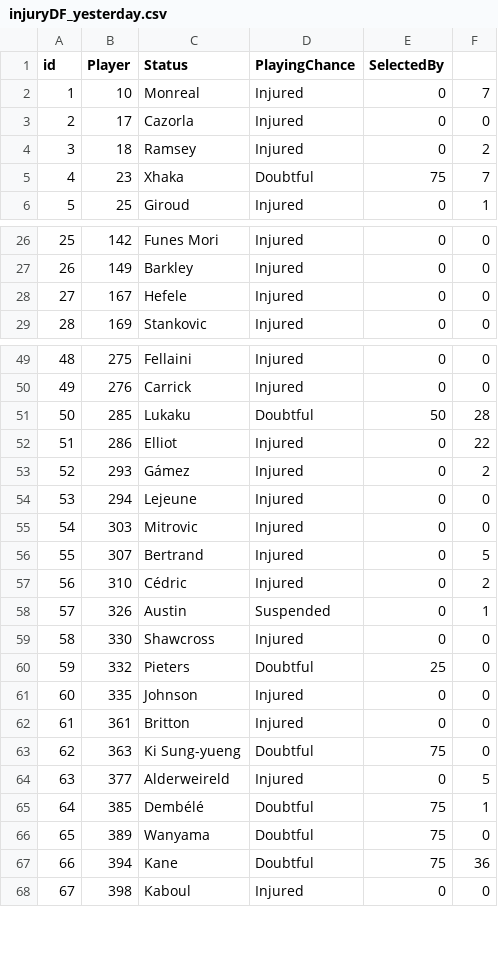
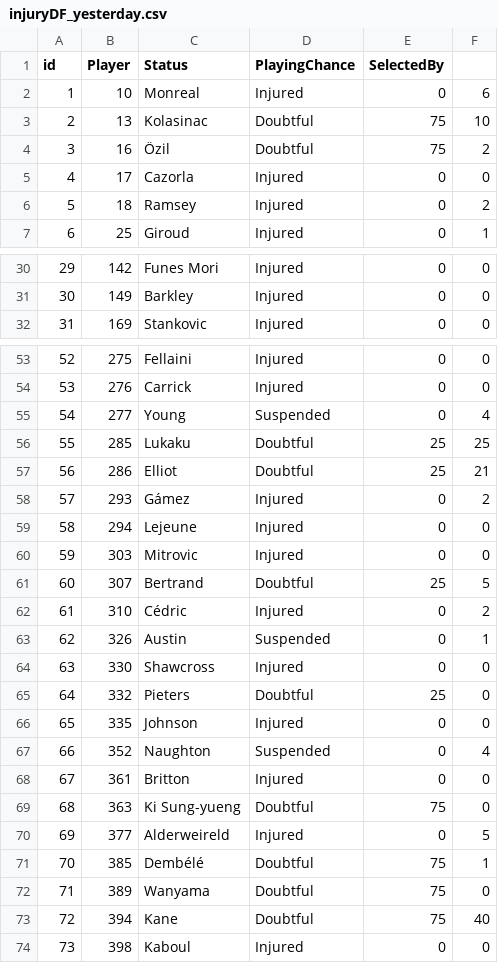
Before and after one commit to gpoudel/FPL-Analytics, a CSV file: fplBoardLive/data/injuryDF_yesterday.csv, drawn as a sheet; only a part is shown, gaps mark what is left out; removed rows and columns are numbered as before the commit, all else as after; the diff covers the shown part only; the diff names each change by its address in the sheet, - before the commit and + after, or states it on an @@ line.

```diff
--- a/fplBoardLive/data/injuryDF_yesterday.csv
+++ b/fplBoardLive/data/injuryDF_yesterday.csv
-F2: 7
+F2: 6
+row 3: 2 | 13 | Kolasinac | Doubtful | 75 | 10
+row 4: 3 | 16 | Özil | Doubtful | 75 | 2
@@ column A (id) renumbered from row 5 down @@
-row 5: 4 | 23 | Xhaka | Doubtful | 75 | 7
-row 28: 27 | 167 | Hefele | Injured | 0 | 0
+row 55: 54 | 277 | Young | Suspended | 0 | 4
-E56 (SelectedBy): 50
+E56 (SelectedBy): 25
-F56: 28
+F56: 25
-D57 (PlayingChance): Injured
+D57 (PlayingChance): Doubtful
-E57 (SelectedBy): 0
+E57 (SelectedBy): 25
-F57: 22
+F57: 21
-D61 (PlayingChance): Injured
+D61 (PlayingChance): Doubtful
-E61 (SelectedBy): 0
+E61 (SelectedBy): 25
+row 67: 66 | 352 | Naughton | Suspended | 0 | 4
-F73: 36
+F73: 40
```
Also changed, not shown: 7 added rows, 2 removed rows and 5 edited cells elsewhere in this file, fplBoardLive/data/DailyPriceUpdate.csv, fplBoardLive/data/FixtureDF.csv, 13 other files.
